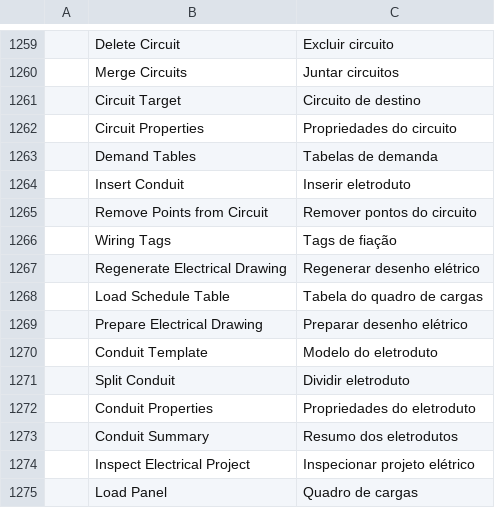
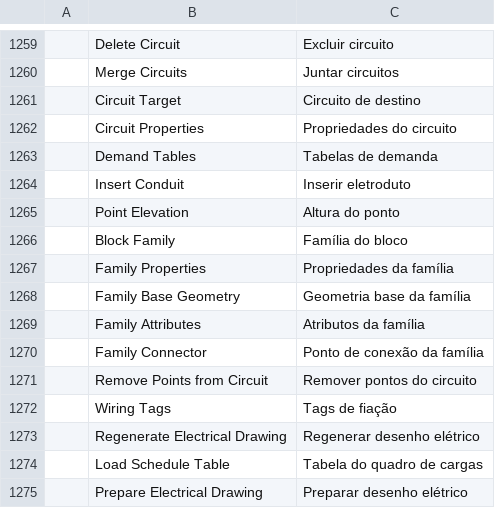
Before and after one commit to Eng-JulioFerreira/FREE-ELETRICA, a TSV file: cadcraft/crates/ui-egui/src/i18n/pt_br.tsv, drawn as a sheet; only a part is shown, gaps mark what is left out; the shorter side is filled out with more unchanged rows.

```diff
--- a/cadcraft/crates/ui-egui/src/i18n/pt_br.tsv
+++ b/cadcraft/crates/ui-egui/src/i18n/pt_br.tsv
@@ -1264,2 +1264,8 @@
 	Insert Conduit	Inserir eletroduto
+	Point Elevation	Altura do ponto
+	Block Family	Família do bloco
+	Family Properties	Propriedades da família
+	Family Base Geometry	Geometria base da família
+	Family Attributes	Atributos da família
+	Family Connector	Ponto de conexão da família
 	Remove Points from Circuit	Remover pontos do circuito
```
Also changed, not shown: cadcraft/crates/ui-egui/src/i18n/uk.tsv, 19 other files.
